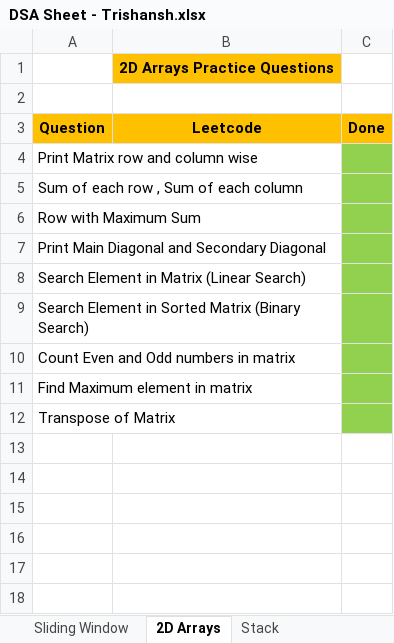
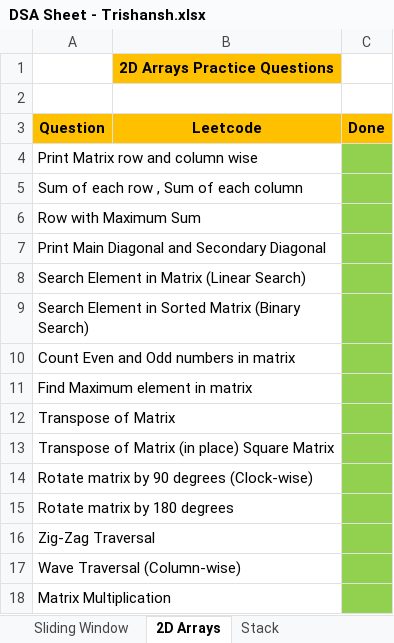
Before and after one commit to trish-2610/DSA-Sheet-, an Excel workbook: DSA Sheet - Trishansh.xlsx, sheet 2D Arrays, drawn as a sheet; values as stored, in another font and other column widths than the file's, no borders; the diff names each change by its address in the sheet, - before the commit and + after, or states it on an @@ line.

Commit message:
Solved 2D arrays advance questions

```diff
--- a/DSA Sheet - Trishansh.xlsx (sheet 2D Arrays)
+++ b/DSA Sheet - Trishansh.xlsx (sheet 2D Arrays)
+row 13: Transpose of Matrix (in place) Square Matrix
+row 14: Rotate matrix by 90 degrees (Clock-wise)
+row 15: Rotate matrix by 180 degrees
+row 16: Zig-Zag Traversal
+row 17: Wave Traversal (Column-wise)
+row 18: Matrix Multiplication
```
Also changed, not shown: 3 other files.
